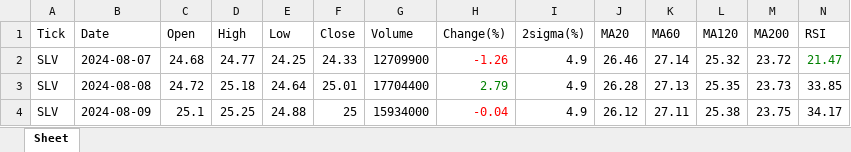
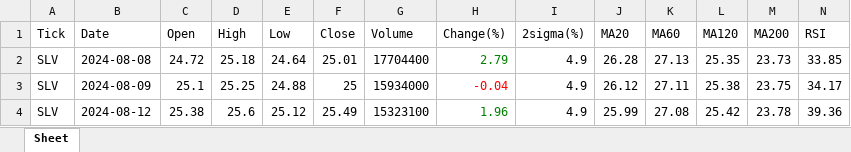
Before and after one commit to jangjb1204-sys/my-python-bot, an Excel workbook: US_stock/SILVER_table.xlsx, sheet Sheet, drawn as a sheet; only a part is shown; the shorter side is filled out with more unchanged rows; values as stored, in another font and other column widths than the file's, no borders; rows hold the shown columns only; the diff names each change by its address in the sheet, - before the commit and + after, or states it on an @@ line.

```diff
--- a/US_stock/SILVER_table.xlsx (sheet Sheet)
+++ b/US_stock/SILVER_table.xlsx (sheet Sheet)
-row 2: SLV | 2024-08-07 | 24.68 | 24.77 | 24.25 | 24.33 | 12709900 | -1.26 | 4.9 | 26.46 | 27.14 | 25.32 | 23.72 | 21.47
```
Also changed, not shown: US_stock/GOLD_table.xlsx, US_stock/NASDAQ_table.xlsx, 24 other files.
